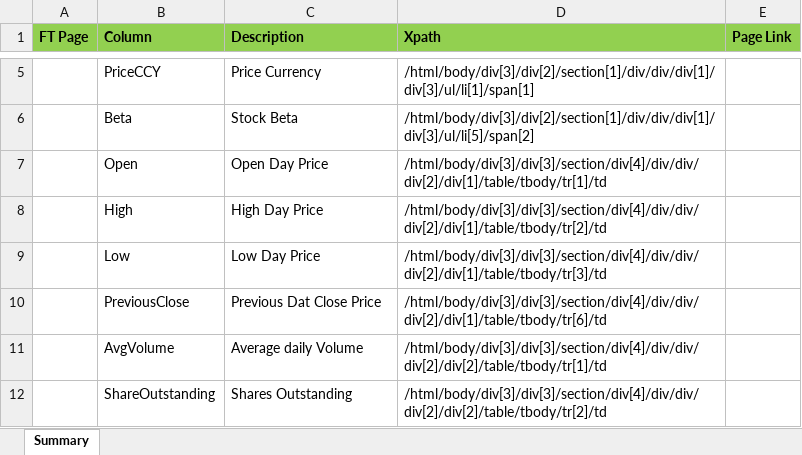
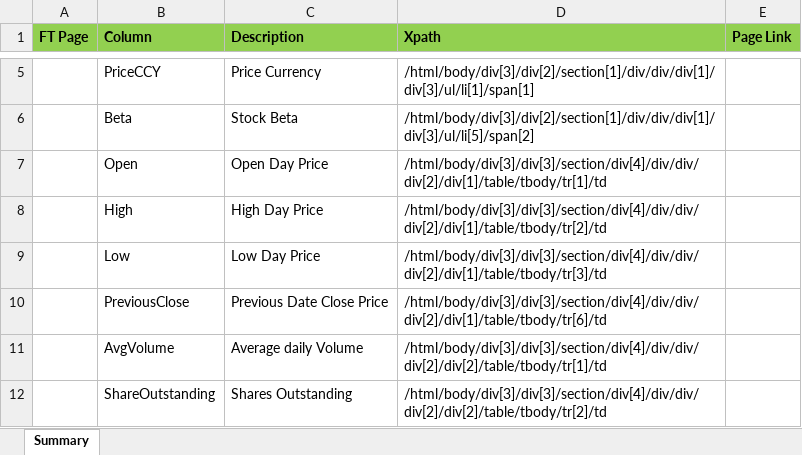
Before and after one commit to dcgithubaccount/PythonScrapper, an Excel workbook: FTXpath.xlsx, sheet Summary, drawn as a sheet; only a part is shown, gaps mark what is left out; values as stored, in another font and other column widths than the file's, no borders; the diff covers the shown part only; the diff names each change by its address in the sheet, - before the commit and + after, or states it on an @@ line.

```diff
--- a/FTXpath.xlsx (sheet Summary)
+++ b/FTXpath.xlsx (sheet Summary)
-C10 (Description): Previous Dat Close Price
+C10 (Description): Previous Date Close Price
```
Also changed, not shown: 106 added rows and 1 removed row elsewhere in this sheet.
